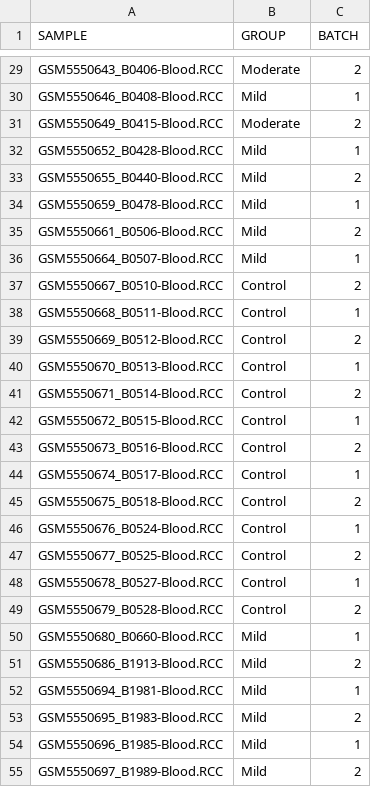
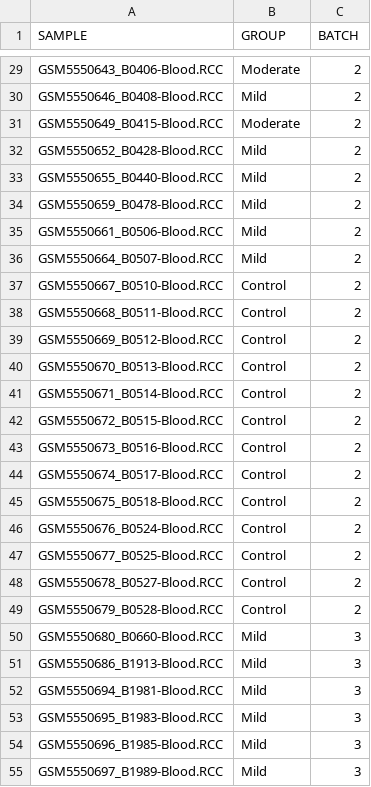
Before and after one commit to julimontoto/guanin, a CSV file: guanin/examples/groups_d1_COV_GSE183071.csv, drawn as a sheet; only a part is shown, gaps mark what is left out; the diff covers the shown part only; the diff names each change by its address in the sheet, - before the commit and + after, or states it on an @@ line.

```diff
--- a/guanin/examples/groups_d1_COV_GSE183071.csv
+++ b/guanin/examples/groups_d1_COV_GSE183071.csv
-C30 (BATCH): 1
+C30 (BATCH): 2
-C32 (BATCH): 1
+C32 (BATCH): 2
-C34 (BATCH): 1
+C34 (BATCH): 2
-C36 (BATCH): 1
+C36 (BATCH): 2
-C38 (BATCH): 1
+C38 (BATCH): 2
-C40 (BATCH): 1
+C40 (BATCH): 2
-C42 (BATCH): 1
+C42 (BATCH): 2
-C44 (BATCH): 1
+C44 (BATCH): 2
-C46 (BATCH): 1
+C46 (BATCH): 2
-C48 (BATCH): 1
+C48 (BATCH): 2
-C50 (BATCH): 1
+C50 (BATCH): 3
-C51 (BATCH): 2
+C51 (BATCH): 3
-C52 (BATCH): 1
+C52 (BATCH): 3
-C53 (BATCH): 2
+C53 (BATCH): 3
-C54 (BATCH): 1
+C54 (BATCH): 3
-C55 (BATCH): 2
+C55 (BATCH): 3
```
Also changed, not shown: 14 edited cells elsewhere in this file, guanin/examples/groups_d2_CJ_GSE160208.csv, guanin/examples/groups_d3_HD_GSE108395.csv, 3 other files.
